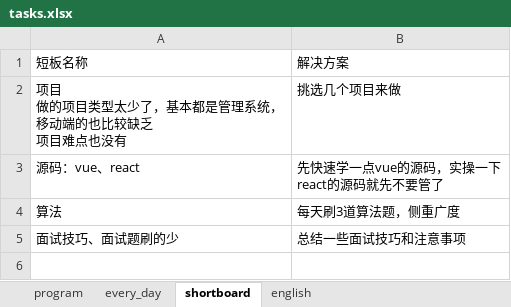
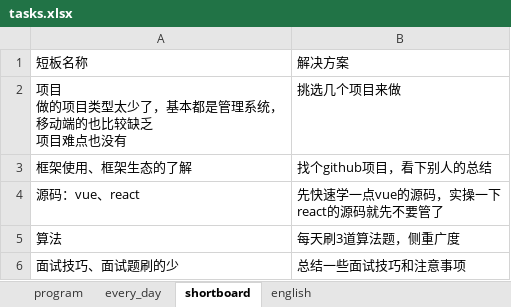
Before and after one commit to CODER-ZHM1997/FE-blogs, an Excel workbook: tasks.xlsx, sheet shortboard, drawn as a sheet; values as stored, in another font and other column widths than the file's, no borders; the diff names each change by its address in the sheet, - before the commit and + after, or states it on an @@ line.

```diff
--- a/tasks.xlsx (sheet shortboard)
+++ b/tasks.xlsx (sheet shortboard)
+row 3: 框架使用、框架生态的了解 | 找个github项目，看下别人的总结
```
Also changed, not shown: sheet every_day, sheet program, 9 other files.
